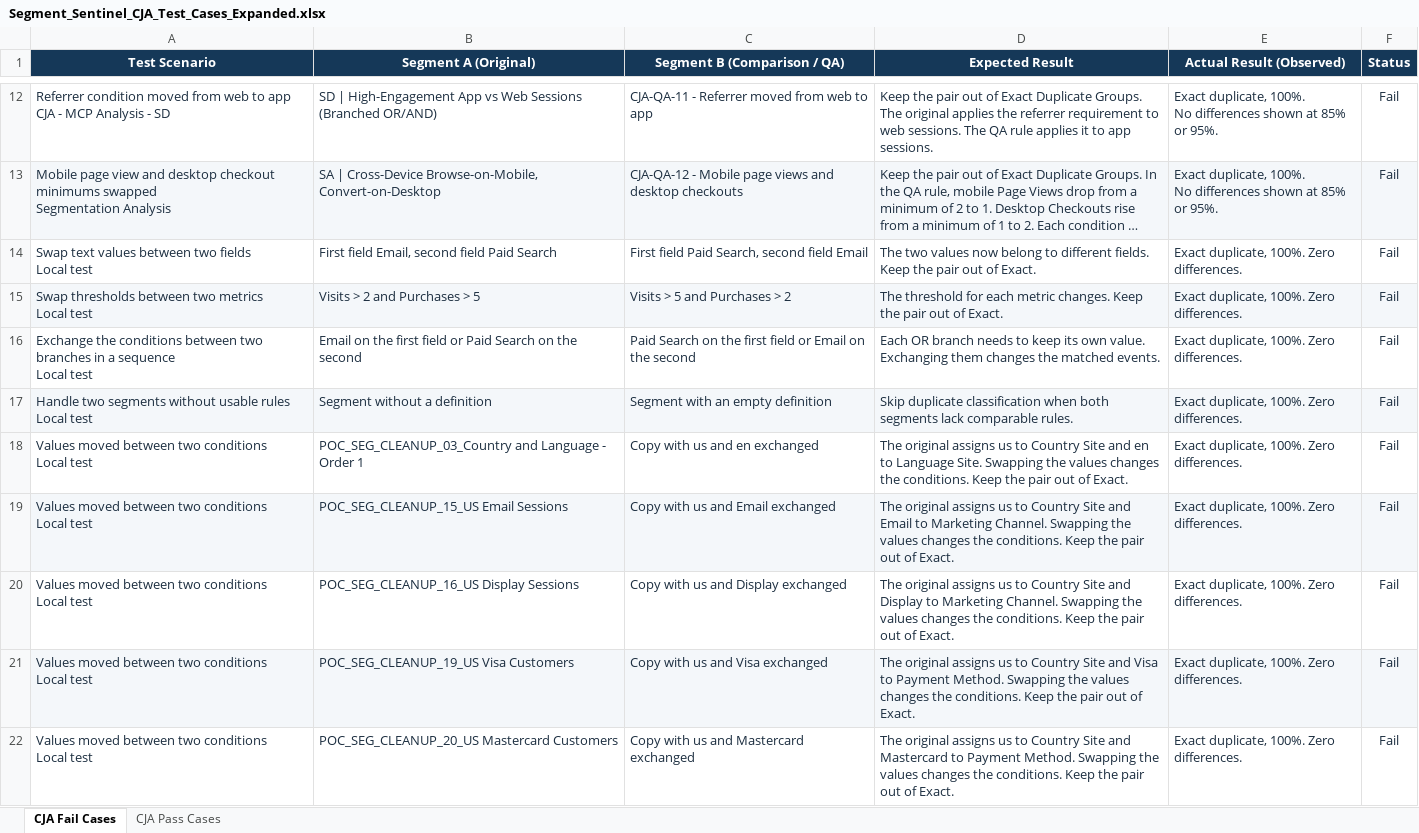
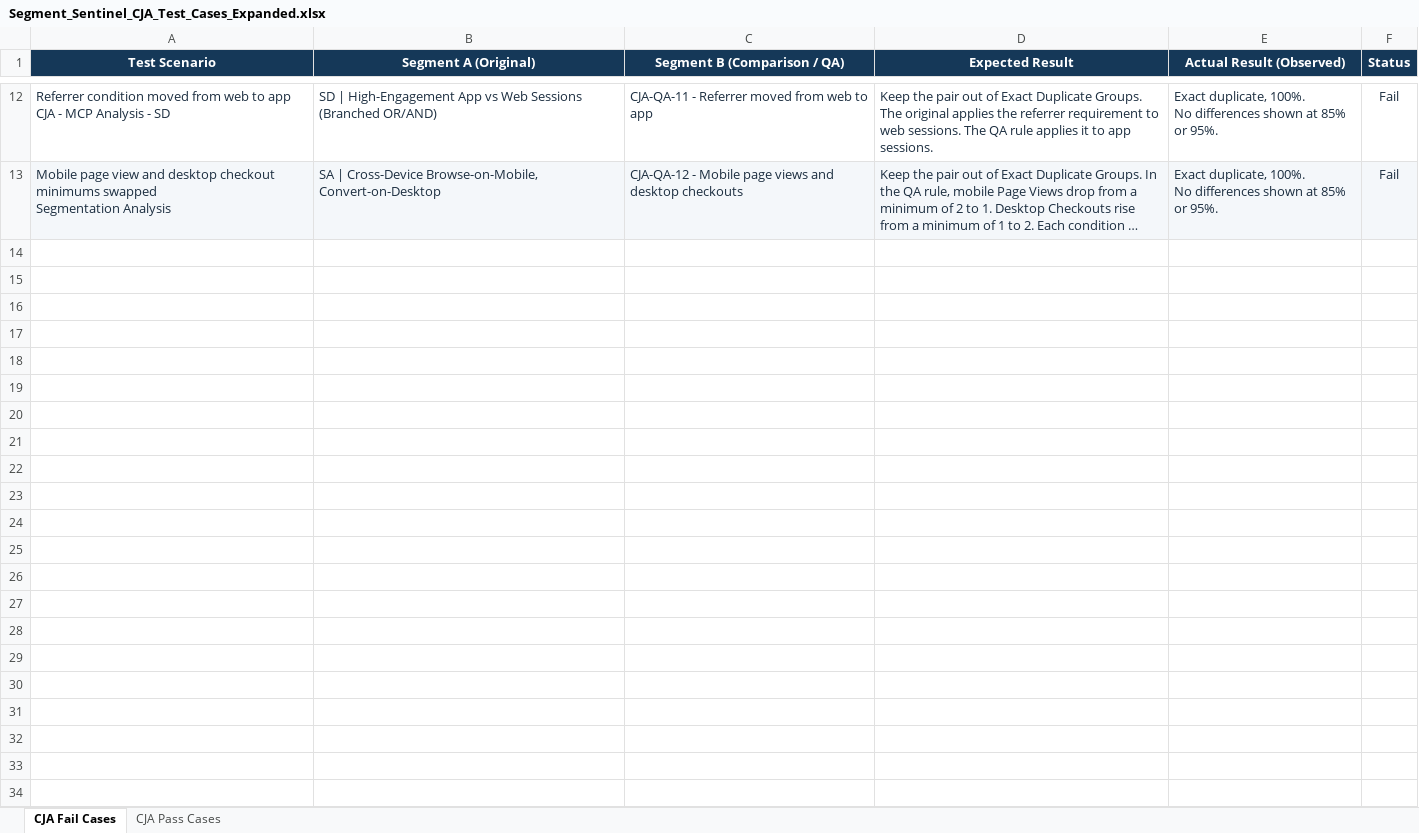
Before and after one commit to analyticsExperiment/FinalFirePower, an Excel workbook: Segment_Sentinel_CJA_Test_Cases_Expanded.xlsx, sheet CJA Fail Cases, drawn as a sheet; only a part is shown, gaps mark what is left out; long unchanged cells end in …; values as stored, in another font and other column widths than the file's, no borders; conditional formats and table styles not drawn; ↵ is a line break in a cell; the diff covers the shown part only; the diff names each change by its address in the sheet, - before the commit and + after, or states it on an @@ line.

Commit message:
Keep saved CJA comparisons and general workflow checks

```diff
--- a/Segment_Sentinel_CJA_Test_Cases_Expanded.xlsx (sheet CJA Fail Cases)
+++ b/Segment_Sentinel_CJA_Test_Cases_Expanded.xlsx (sheet CJA Fail Cases)
-row 14: Swap text values between two fields ↵ Local test | First field Email, second field Paid Search | First field Paid Search, second field Email | The two values now belong to different fields. Keep the pair out of Exact. | Exact duplicate, 100%. Zero differences. | Fail
-row 15: Swap thresholds between two metrics ↵ Local test | Visits > 2 and Purchases > 5 | Visits > 5 and Purchases > 2 | The threshold for each metric changes. Keep the pair out of Exact. | Exact duplicate, 100%. Zero differences. | Fail
-row 16: Exchange the conditions between two branches in a sequence ↵ Local test | Email on the first field or Paid Search on the second | Paid Search on the first field or Email on the second | Each OR branch needs to keep its own value. Exchanging them changes the matched events. | Exact duplicate, 100%. Zero differences. | Fail
-row 17: Handle two segments without usable rules ↵ Local test | Segment without a definition | Segment with an empty definition | Skip duplicate classification when both segments lack comparable rules. | Exact duplicate, 100%. Zero differences. | Fail
-row 18: Values moved between two conditions ↵ Local test | POC_SEG_CLEANUP_03_Country and Language - Order 1 | Copy with us and en exchanged | The original assigns us to Country Site and en to Language Site. Swapping the values changes the conditions. Keep the pair out of Exact. | Exact duplicate, 100%. Zero differences. | Fail
-row 19: Values moved between two conditions ↵ Local test | POC_SEG_CLEANUP_15_US Email Sessions | Copy with us and Email exchanged | The original assigns us to Country Site and Email to Marketing Channel. Swapping the values changes the conditions. Keep the pair out of Exact. | Exact duplicate, 100%. Zero differences. | Fail
-row 20: Values moved between two conditions ↵ Local test | POC_SEG_CLEANUP_16_US Display Sessions | Copy with us and Display exchanged | The original assigns us to Country Site and Display to Marketing Channel. Swapping the values changes the conditions. Keep the pair out of Exact. | Exact duplicate, 100%. Zero differences. | Fail
-row 21: Values moved between two conditions ↵ Local test | POC_SEG_CLEANUP_19_US Visa Customers | Copy with us and Visa exchanged | The original assigns us to Country Site and Visa to Payment Method. Swapping the values changes the conditions. Keep the pair out of Exact. | Exact duplicate, 100%. Zero differences. | Fail
-row 22: Values moved between two conditions ↵ Local test | POC_SEG_CLEANUP_20_US Mastercard Customers | Copy with us and Mastercard exchanged | The original assigns us to Country Site and Mastercard to Payment Method. Swapping the values changes the conditions. Keep the pair out of Exact. | Exact duplicate, 100%. Zero differences. | Fail
```
Also changed, not shown: 8 removed rows elsewhere in this sheet, sheet CJA Pass Cases.
